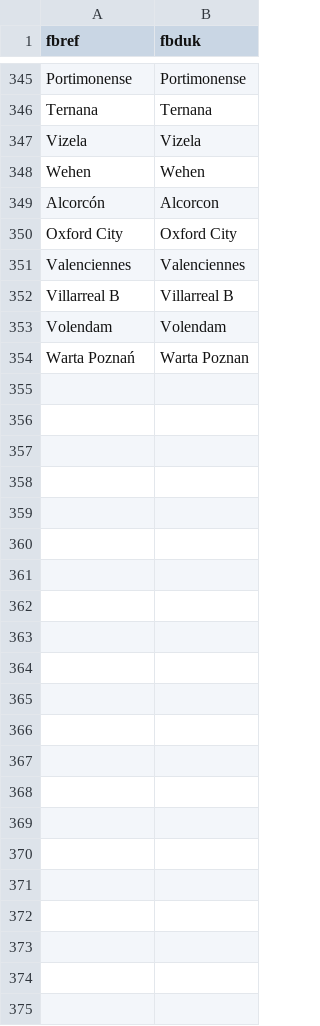
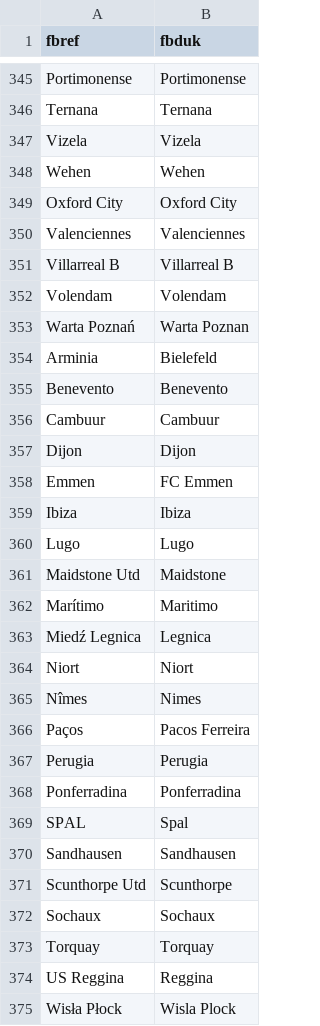
Before and after one commit to rfarrelly/serie, a CSV file: team_name_dictionary.csv, drawn as a sheet; only a part is shown, gaps mark what is left out; removed rows and columns are numbered as before the commit, all else as after; the diff covers the shown part only; the diff names each change by its address in the sheet, - before the commit and + after, or states it on an @@ line.

Commit message:
Updated team name lookup with new team names from 2022-2023 seasons

```diff
--- a/team_name_dictionary.csv
+++ b/team_name_dictionary.csv
-row 349: Alcorcón | Alcorcon
+row 354: Arminia | Bielefeld
+row 355: Benevento | Benevento
+row 356: Cambuur | Cambuur
+row 357: Dijon | Dijon
+row 358: Emmen | FC Emmen
+row 359: Ibiza | Ibiza
+row 360: Lugo | Lugo
+row 361: Maidstone Utd | Maidstone
+row 362: Marítimo | Maritimo
+row 363: Miedź Legnica | Legnica
+row 364: Niort | Niort
+row 365: Nîmes | Nimes
+row 366: Paços | Pacos Ferreira
+row 367: Perugia | Perugia
+row 368: Ponferradina | Ponferradina
+row 369: SPAL | Spal
+row 370: Sandhausen | Sandhausen
+row 371: Scunthorpe Utd | Scunthorpe
+row 372: Sochaux | Sochaux
+row 373: Torquay | Torquay
+row 374: US Reggina | Reggina
+row 375: Wisła Płock | Wisla Plock
```
Also changed, not shown: 1 edited cell elsewhere in this file.
